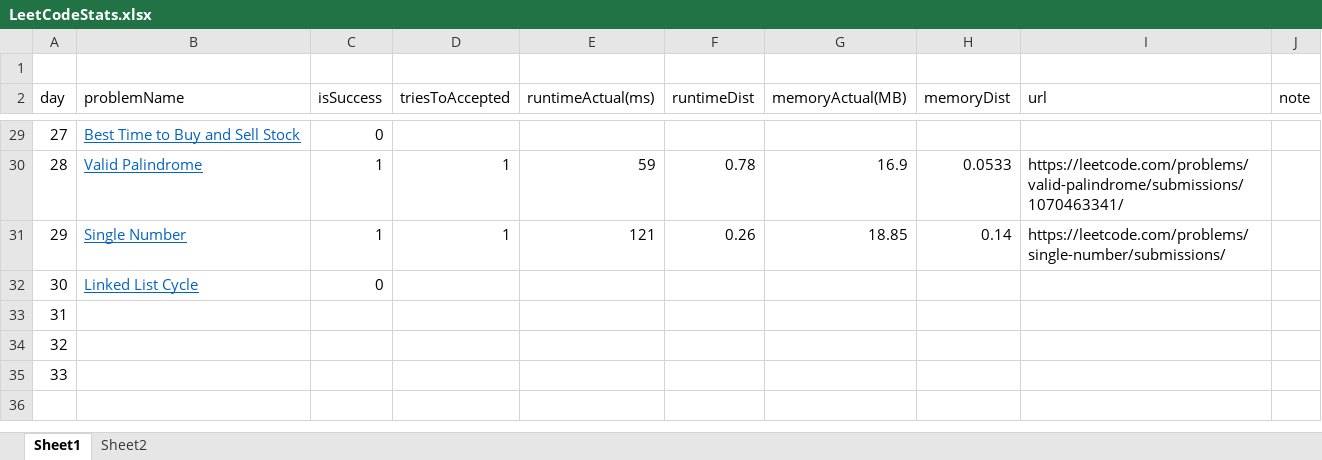
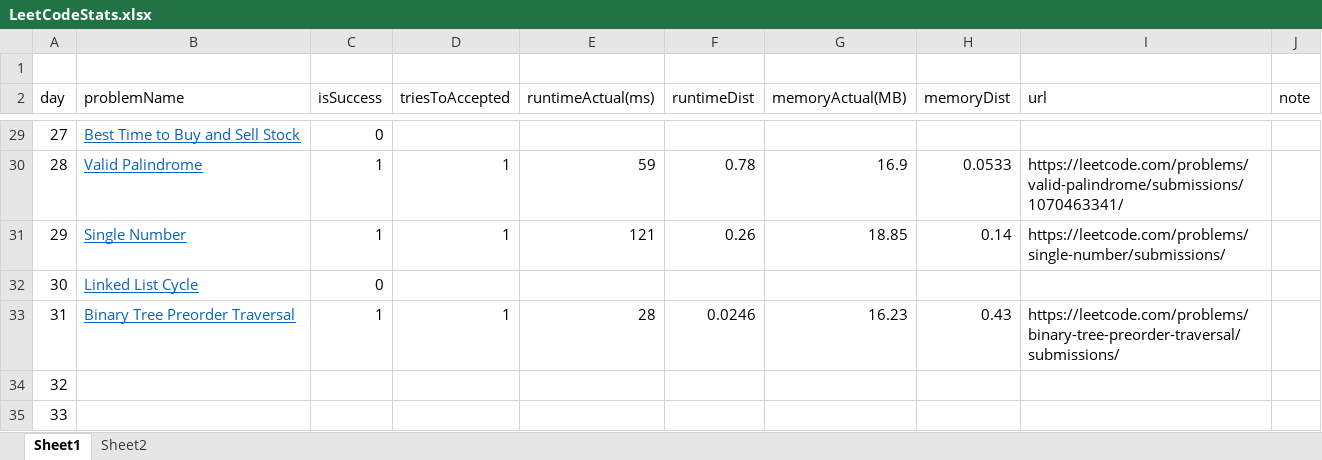
Before and after one commit to dkang919/CodingPractice, an Excel workbook: LeetCodeStats.xlsx, sheet Sheet1, drawn as a sheet; only a part is shown, gaps mark what is left out; values as stored, in another font and other column widths than the file's, no borders; the diff names each change by its address in the sheet, - before the commit and + after, or states it on an @@ line.

```diff
--- a/LeetCodeStats.xlsx (sheet Sheet1)
+++ b/LeetCodeStats.xlsx (sheet Sheet1)
-B33 (problemName): (empty)
+B33 (problemName): Binary Tree Preorder Traversal
-C33 (isSuccess): (empty)
+C33 (isSuccess): 1
-D33 (triesToAccepted): (empty)
+D33 (triesToAccepted): 1
-E33 (runtimeActual(ms)): (empty)
+E33 (runtimeActual(ms)): 28
-F33 (runtimeDist): (empty)
+F33 (runtimeDist): 0.0246
-G33 (memoryActual(MB)): (empty)
+G33 (memoryActual(MB)): 16.23
-H33 (memoryDist): (empty)
+H33 (memoryDist): 0.43
-I33 (url): (empty)
+I33 (url): https://leetcode.com/problems/binary-tree-preorder-traversal/submissions/
```
Also changed, not shown: sheet Sheet2, 2 other files.
